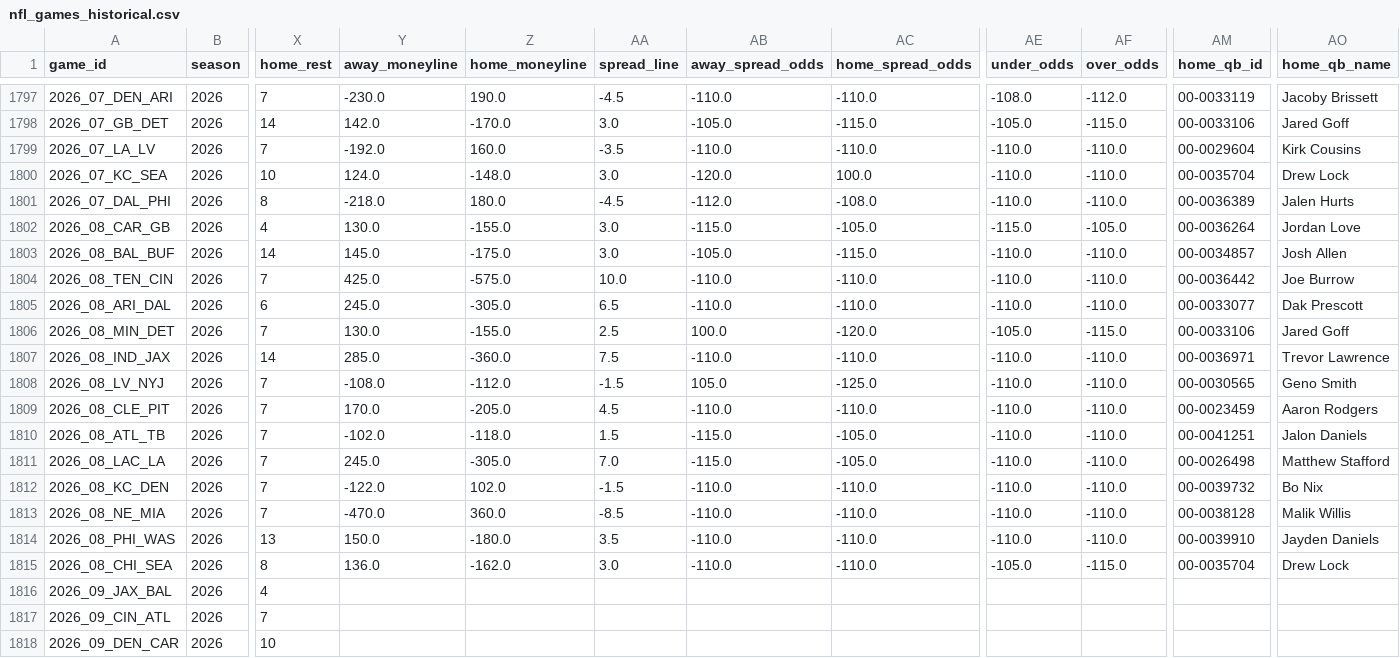
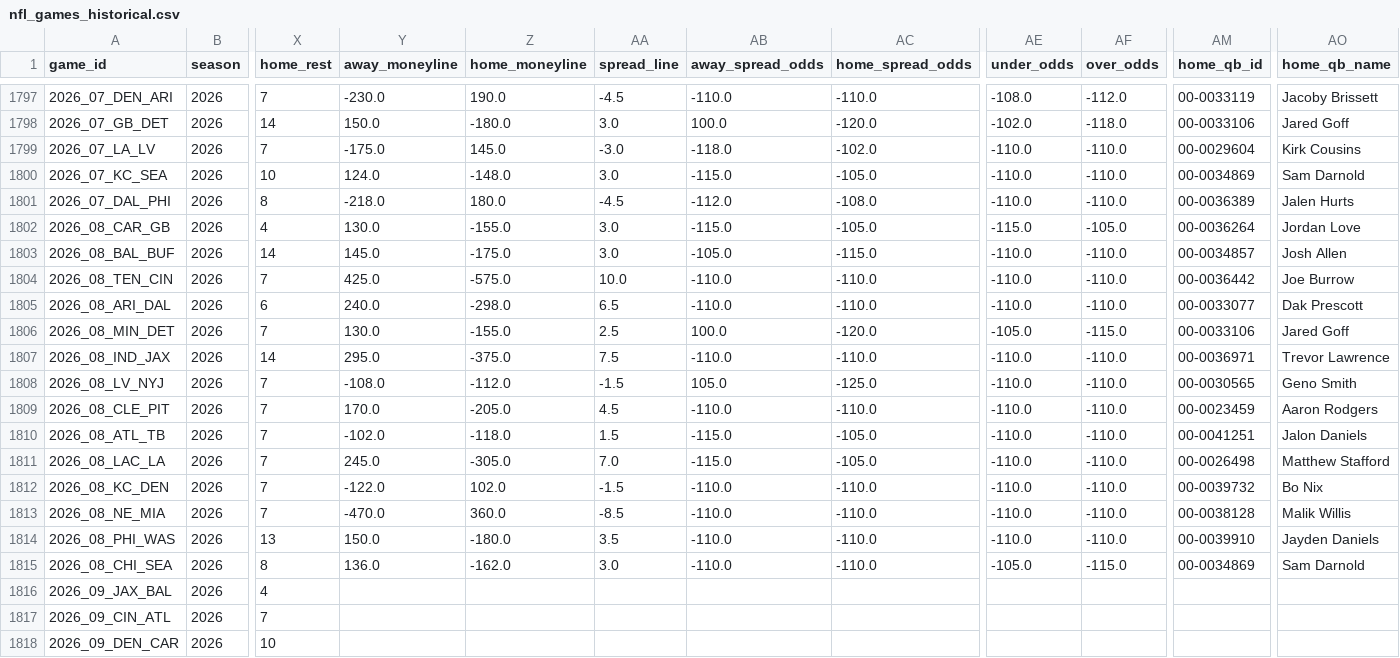
Before and after one commit to William-Bill1/nfl-predictions, a CSV file: data_files/nfl_games_historical.csv, drawn as a sheet; only a part is shown, gaps mark what is left out; the diff covers the shown part only; the diff names each change by its address in the sheet, - before the commit and + after, or states it on an @@ line.

```diff
--- a/data_files/nfl_games_historical.csv
+++ b/data_files/nfl_games_historical.csv
-Y1798 (away_moneyline): 142.0
+Y1798 (away_moneyline): 150.0
-Z1798 (home_moneyline): -170.0
+Z1798 (home_moneyline): -180.0
-AB1798 (away_spread_odds): -105.0
+AB1798 (away_spread_odds): 100.0
-AC1798 (home_spread_odds): -115.0
+AC1798 (home_spread_odds): -120.0
-AE1798 (under_odds): -105.0
+AE1798 (under_odds): -102.0
-AF1798 (over_odds): -115.0
+AF1798 (over_odds): -118.0
-Y1799 (away_moneyline): -192.0
+Y1799 (away_moneyline): -175.0
-Z1799 (home_moneyline): 160.0
+Z1799 (home_moneyline): 145.0
-AA1799 (spread_line): -3.5
+AA1799 (spread_line): -3.0
-AB1799 (away_spread_odds): -110.0
+AB1799 (away_spread_odds): -118.0
-AC1799 (home_spread_odds): -110.0
+AC1799 (home_spread_odds): -102.0
-AB1800 (away_spread_odds): -120.0
+AB1800 (away_spread_odds): -115.0
-AC1800 (home_spread_odds): 100.0
+AC1800 (home_spread_odds): -105.0
-AM1800 (home_qb_id): 00-0035704
+AM1800 (home_qb_id): 00-0034869
-AO1800 (home_qb_name): Drew Lock
+AO1800 (home_qb_name): Sam Darnold
-Y1805 (away_moneyline): 245.0
+Y1805 (away_moneyline): 240.0
-Z1805 (home_moneyline): -305.0
+Z1805 (home_moneyline): -298.0
-Y1807 (away_moneyline): 285.0
+Y1807 (away_moneyline): 295.0
-Z1807 (home_moneyline): -360.0
+Z1807 (home_moneyline): -375.0
-AM1815 (home_qb_id): 00-0035704
+AM1815 (home_qb_id): 00-0034869
-AO1815 (home_qb_name): Drew Lock
+AO1815 (home_qb_name): Sam Darnold
```
Also changed, not shown: 31 edited cells elsewhere in this file, 4 other files.
